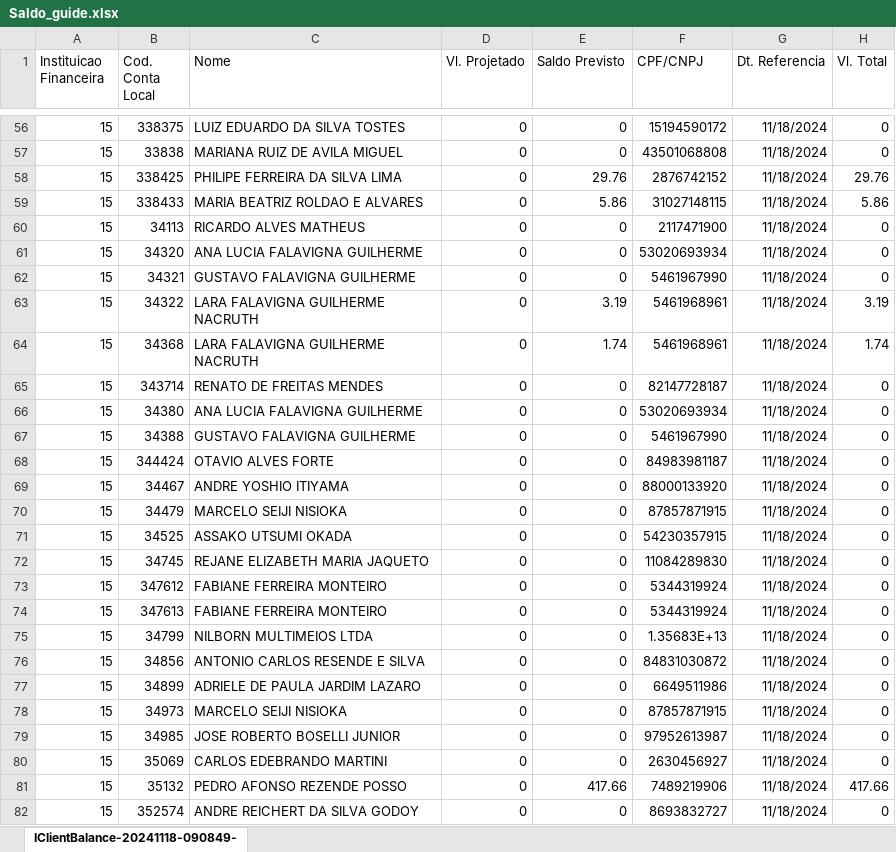
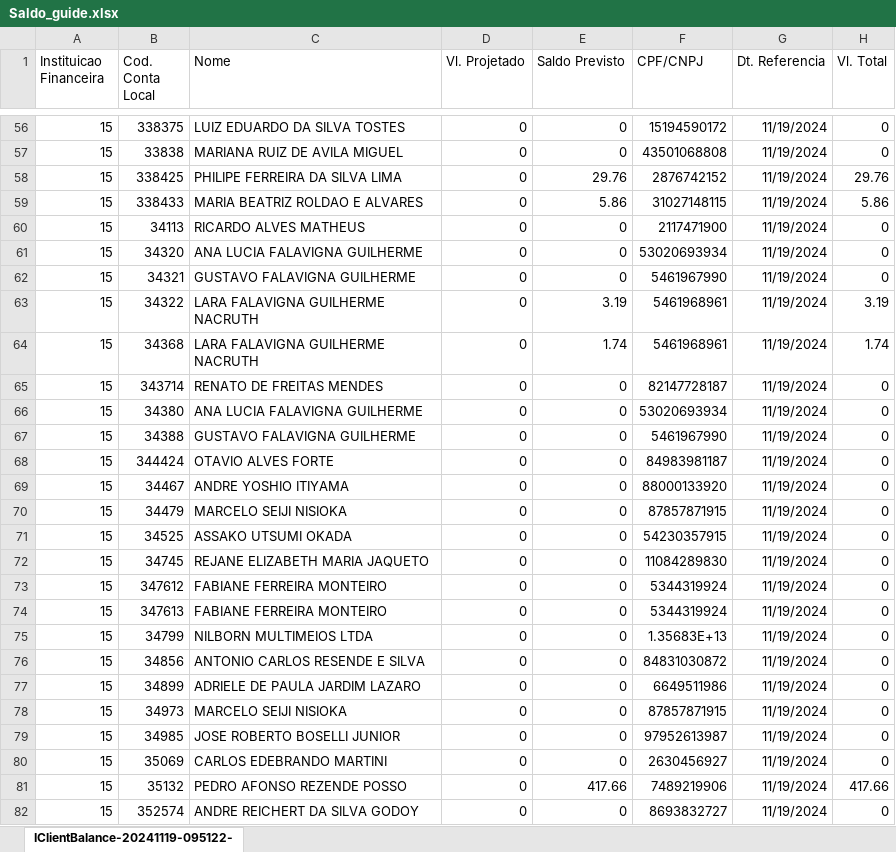
Before and after one commit to bluemetrixgit/Mesa_de_operacao, an Excel workbook: Saldo_guide.xlsx, sheet IClientBalance-20241119-095122-, drawn as a sheet; only a part is shown, gaps mark what is left out; values as stored, in another font and other column widths than the file's, no borders; the diff covers the shown part only; the diff names each change by its address in the sheet, - before the commit and + after, or states it on an @@ line.

```diff
--- a/Saldo_guide.xlsx (sheet IClientBalance-20241119-095122-)
+++ b/Saldo_guide.xlsx (sheet IClientBalance-20241119-095122-)
-sheet tab: IClientBalance-20241118-090849-
+sheet tab: IClientBalance-20241119-095122-
-G56:G82 (Dt. Referencia): 11/18/2024
+G56:G82 (Dt. Referencia): 11/19/2024
```
Also changed, not shown: 256 edited cells elsewhere in this sheet, PL Total.xlsx, Posição.xlsx, 4 other files.
